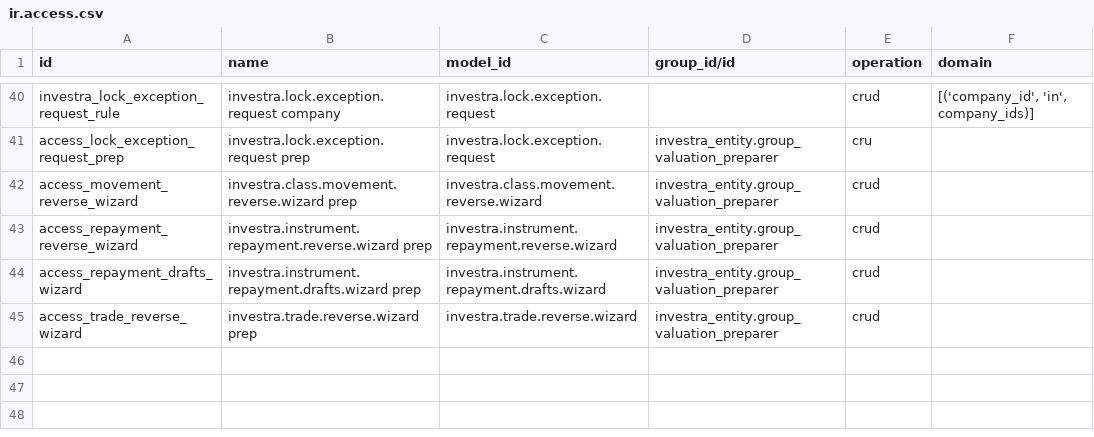
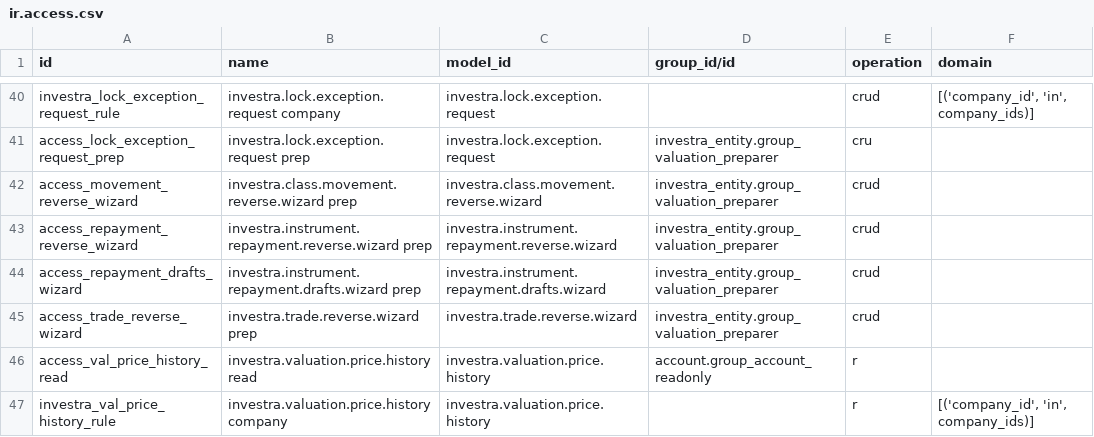
Before and after one commit to martinzima-gh/Odoo, a CSV file: addons/custom/investra_nav/security/ir.access.csv, drawn as a sheet; only a part is shown, gaps mark what is left out; the diff names each change by its address in the sheet, - before the commit and + after, or states it on an @@ line.

```diff
--- a/addons/custom/investra_nav/security/ir.access.csv
+++ b/addons/custom/investra_nav/security/ir.access.csv
+row 46: access_val_price_history_read | investra.valuation.price.history read | investra.valuation.price.history | account.group_account_readonly | r
+row 47: investra_val_price_history_rule | investra.valuation.price.history company | investra.valuation.price.history |  | r | [('company_id', 'in', company_ids)]
```
Also changed, not shown: 6 other files.
